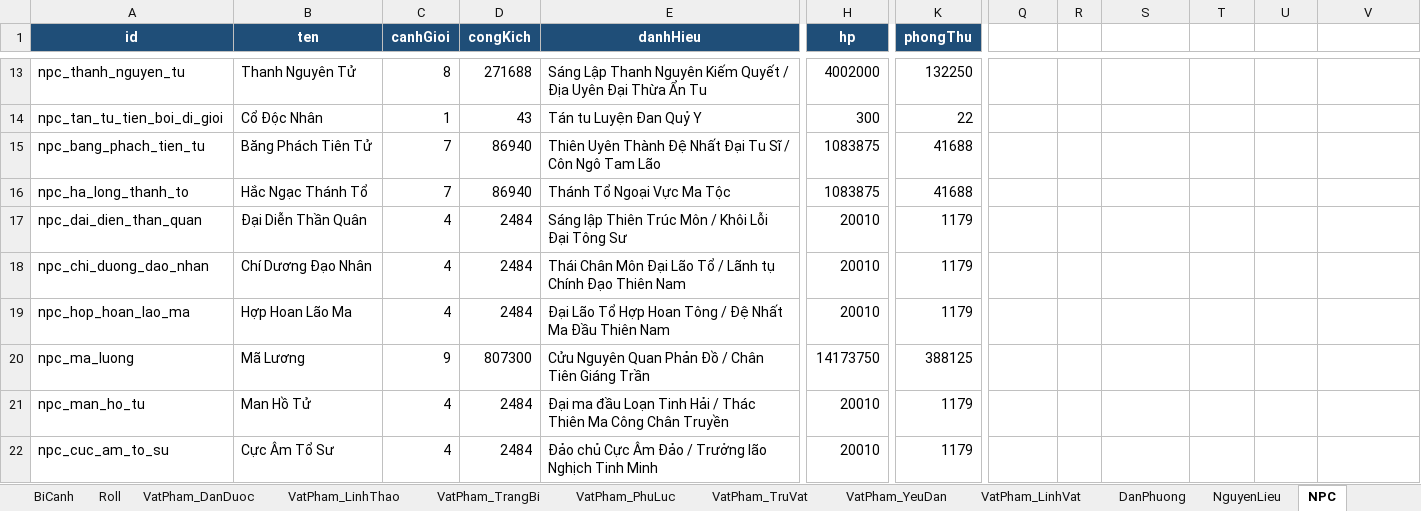
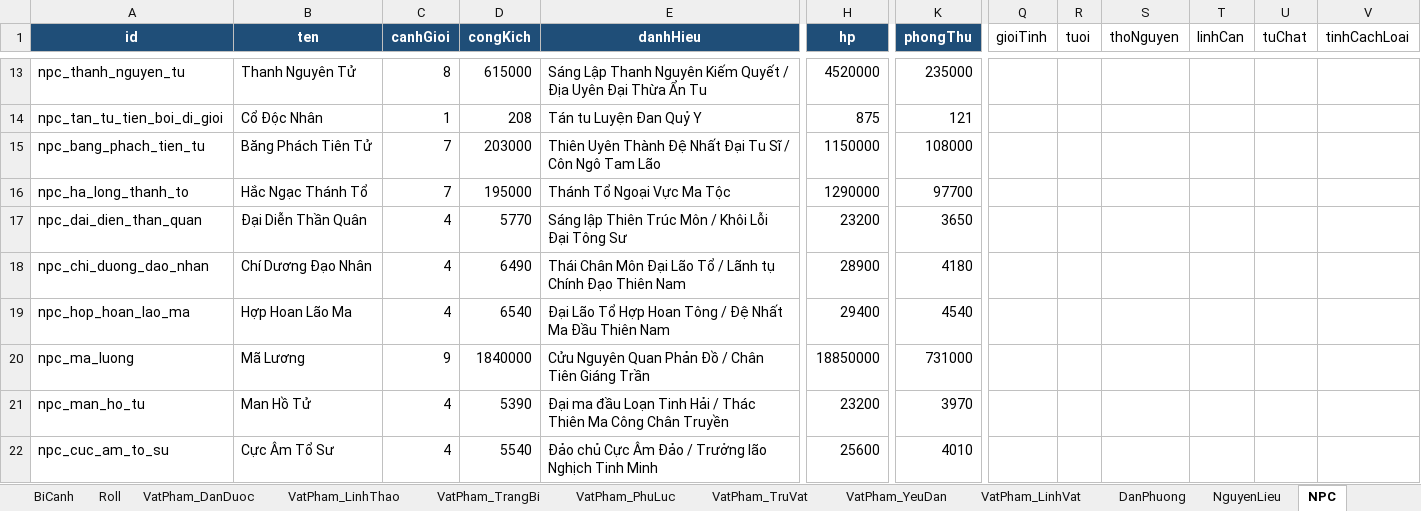
Before and after one commit to blockhead-pippi/tu-tien-text-rpg, an Excel workbook: data/game-data.xlsx, sheet NPC, drawn as a sheet; only a part is shown, gaps mark what is left out; values as stored, in another font and other column widths than the file's, no borders; the diff covers the shown part only; the diff names each change by its address in the sheet, - before the commit and + after, or states it on an @@ line.

```diff
--- a/data/game-data.xlsx (sheet NPC)
+++ b/data/game-data.xlsx (sheet NPC)
-Q1: (empty)
+Q1: gioiTinh
-R1: (empty)
+R1: tuoi
-S1: (empty)
+S1: thoNguyen
-T1: (empty)
+T1: linhCan
-U1: (empty)
+U1: tuChat
-V1: (empty)
+V1: tinhCachLoai
-D13 (congKich): 271688
+D13 (congKich): 615000
-H13 (hp): 4002000
+H13 (hp): 4520000
-K13 (phongThu): 132250
+K13 (phongThu): 235000
-D14 (congKich): 43
+D14 (congKich): 208
-H14 (hp): 300
+H14 (hp): 875
-K14 (phongThu): 22
+K14 (phongThu): 121
-D15 (congKich): 86940
+D15 (congKich): 203000
-H15 (hp): 1083875
+H15 (hp): 1150000
-K15 (phongThu): 41688
+K15 (phongThu): 108000
-D16 (congKich): 86940
+D16 (congKich): 195000
-H16 (hp): 1083875
+H16 (hp): 1290000
-K16 (phongThu): 41688
+K16 (phongThu): 97700
-D17 (congKich): 2484
+D17 (congKich): 5770
-H17 (hp): 20010
+H17 (hp): 23200
-K17 (phongThu): 1179
+K17 (phongThu): 3650
-D18 (congKich): 2484
+D18 (congKich): 6490
-H18 (hp): 20010
+H18 (hp): 28900
-K18 (phongThu): 1179
+K18 (phongThu): 4180
-D19 (congKich): 2484
+D19 (congKich): 6540
-H19 (hp): 20010
+H19 (hp): 29400
-K19 (phongThu): 1179
+K19 (phongThu): 4540
-D20 (congKich): 807300
+D20 (congKich): 1840000
-H20 (hp): 14173750
+H20 (hp): 18850000
-K20 (phongThu): 388125
+K20 (phongThu): 731000
-D21 (congKich): 2484
+D21 (congKich): 5390
-H21 (hp): 20010
+H21 (hp): 23200
-K21 (phongThu): 1179
+K21 (phongThu): 3970
-D22 (congKich): 2484
+D22 (congKich): 5540
-H22 (hp): 20010
+H22 (hp): 25600
-K22 (phongThu): 1179
+K22 (phongThu): 4010
```
Also changed, not shown: 1 added row and 190 edited cells elsewhere in this sheet, sheet YeuThu, sheet VatPham_TrangBi, 1 other file.
